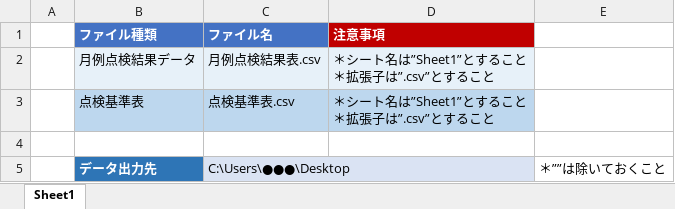
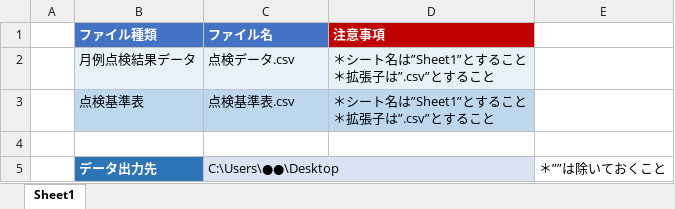
Before and after one commit to SeikaOiwa/Monthly-inspection-data-transform, an Excel workbook: ファイル名の登録/ファイル名情報.xlsx, sheet Sheet1, drawn as a sheet; values as stored, in another font and other column widths than the file's, no borders; the diff names each change by its address in the sheet, - before the commit and + after, or states it on an @@ line.

```diff
--- a/ファイル名の登録/ファイル名情報.xlsx (sheet Sheet1)
+++ b/ファイル名の登録/ファイル名情報.xlsx (sheet Sheet1)
-C2 (ファイル名): 月例点検結果表.csv
+C2 (ファイル名): 点検データ.csv
-C5 (ファイル名): C:\Users\●●●\Desktop
+C5 (ファイル名): C:\Users\●●\Desktop
```
Also changed, not shown: 5 other files.
